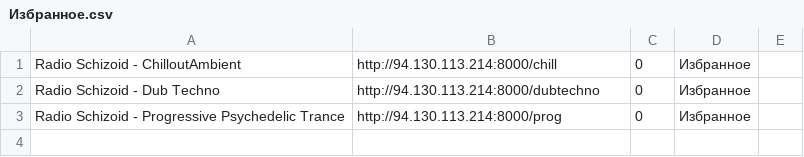
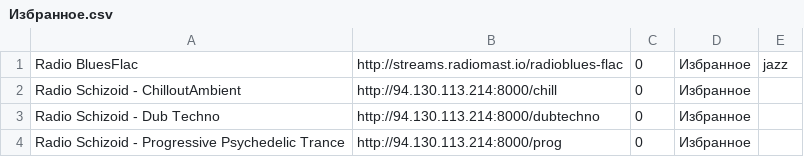
Before and after one commit to serggggaae/playlist, a CSV file: Избранное.csv, drawn as a sheet; the diff names each change by its address in the sheet, - before the commit and + after, or states it on an @@ line.

Commit message:
Обновлены избранные станции (4 шт.)

```diff
--- a/Избранное.csv
+++ b/Избранное.csv
+row 1: Radio BluesFlac | http://streams.radiomast.io/radioblues-flac | 0 | Избранное | jazz
```
